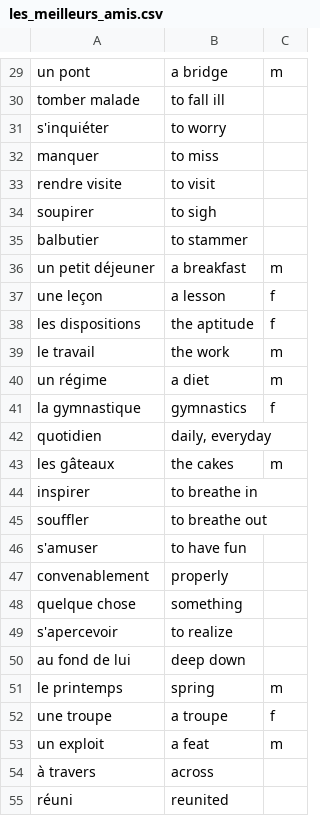
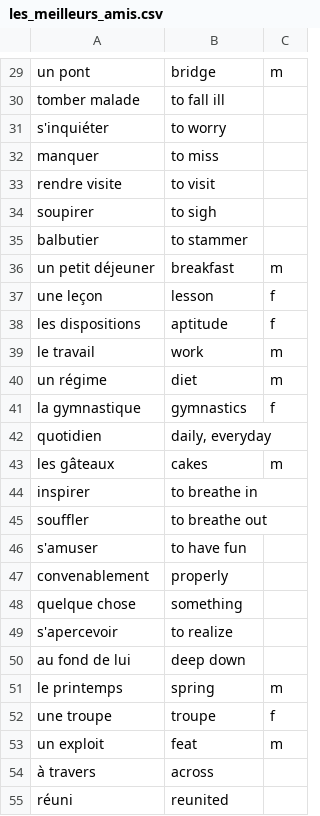
Before and after one commit to alexedmon1/french-flashcards, a CSV file: vocabulary/les_meilleurs_amis.csv, drawn as a sheet; only a part is shown, gaps mark what is left out; the diff covers the shown part only; the diff names each change by its address in the sheet, - before the commit and + after, or states it on an @@ line.

```diff
--- a/vocabulary/les_meilleurs_amis.csv
+++ b/vocabulary/les_meilleurs_amis.csv
-B29: a bridge
+B29: bridge
-B36: a breakfast
+B36: breakfast
-B37: a lesson
+B37: lesson
-B38: the aptitude
+B38: aptitude
-B39: the work
+B39: work
-B40: a diet
+B40: diet
-B43: the cakes
+B43: cakes
-B52: a troupe
+B52: troupe
-B53: a feat
+B53: feat
```
Also changed, not shown: 11 edited cells elsewhere in this file, master_vocabulary.csv, vocabulary/les lieux publics.csv, 7 other files.
